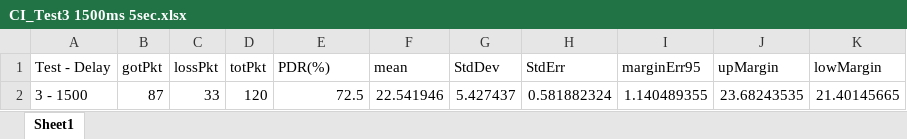
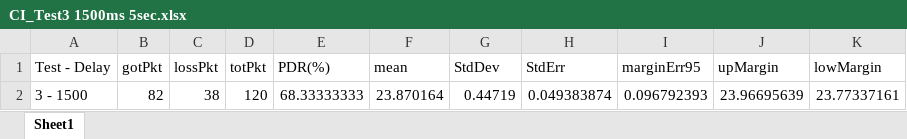
Before and after one commit to maxmuffin/LoRaWAN-Multi-hop, an Excel workbook: utils/data/intervalliConfidenza/Test3/CI_Test3 1500ms 5sec.xlsx, sheet Sheet1, drawn as a sheet; values as stored, in another font and other column widths than the file's, no borders; removed rows and columns are numbered as before the commit, all else as after; the diff names each change by its address in the sheet, - before the commit and + after, or states it on an @@ line.

```diff
--- a/utils/data/intervalliConfidenza/Test3/CI_Test3 1500ms 5sec.xlsx (sheet Sheet1)
+++ b/utils/data/intervalliConfidenza/Test3/CI_Test3 1500ms 5sec.xlsx (sheet Sheet1)
-row 2: 3 - 1500 | 87 | 33 | 120 | 72.5 | 22.541946 | 5.427437 | 0.581882324 | 1.140489355 | 23.68243535 | 21.40145665
+row 2: 3 - 1500 | 82 | 38 | 120 | 68.33333333 | 23.870164 | 0.44719 | 0.049383874 | 0.096792393 | 23.96695639 | 23.77337161
```
Also changed, not shown: 3 other files.
